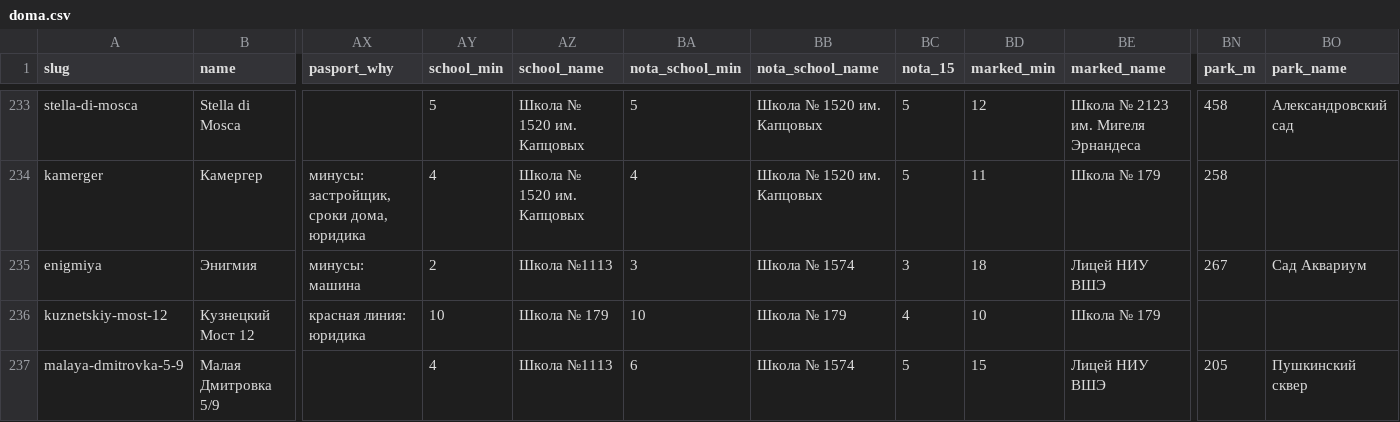
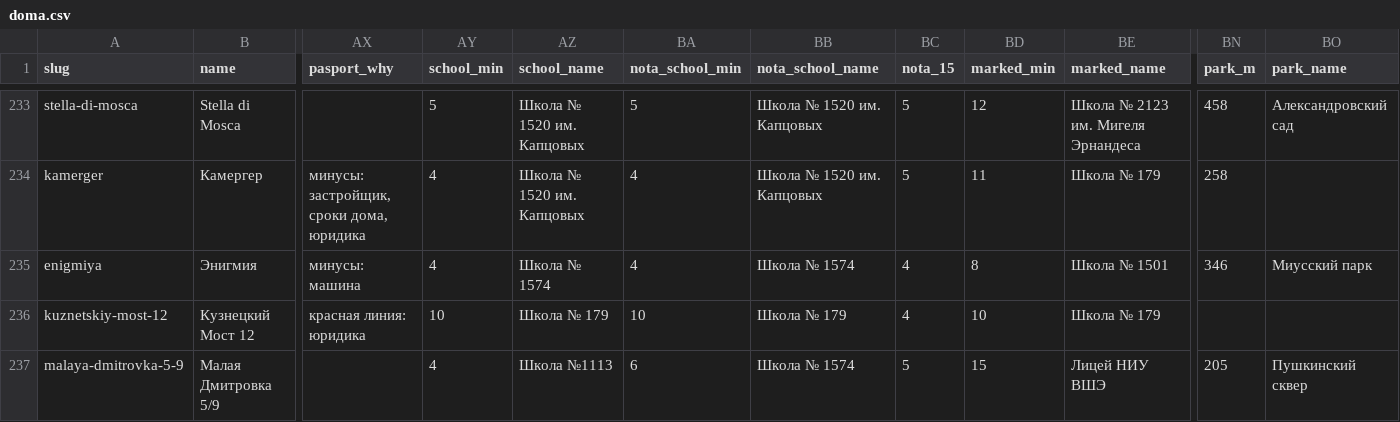
Before and after one commit to slavasupersky-cmyk/nota-estate, a CSV file: data/doma.csv, drawn as a sheet; only a part is shown, gaps mark what is left out; the diff names each change by its address in the sheet, - before the commit and + after, or states it on an @@ line.

```diff
--- a/data/doma.csv
+++ b/data/doma.csv
-AY235 (school_min): 2
+AY235 (school_min): 4
-AZ235 (school_name): Школа №1113
+AZ235 (school_name): Школа № 1574
-BA235 (nota_school_min): 3
+BA235 (nota_school_min): 4
-BC235 (nota_15): 3
+BC235 (nota_15): 4
-BD235 (marked_min): 18
+BD235 (marked_min): 8
-BE235 (marked_name): Лицей НИУ ВШЭ
+BE235 (marked_name): Школа № 1501
-BN235 (park_m): 267
+BN235 (park_m): 346
-BO235 (park_name): Сад Аквариум
+BO235 (park_name): Миусский парк
```
Also changed, not shown: data/marshruty.csv, data/proverki.csv, 9 other files.
